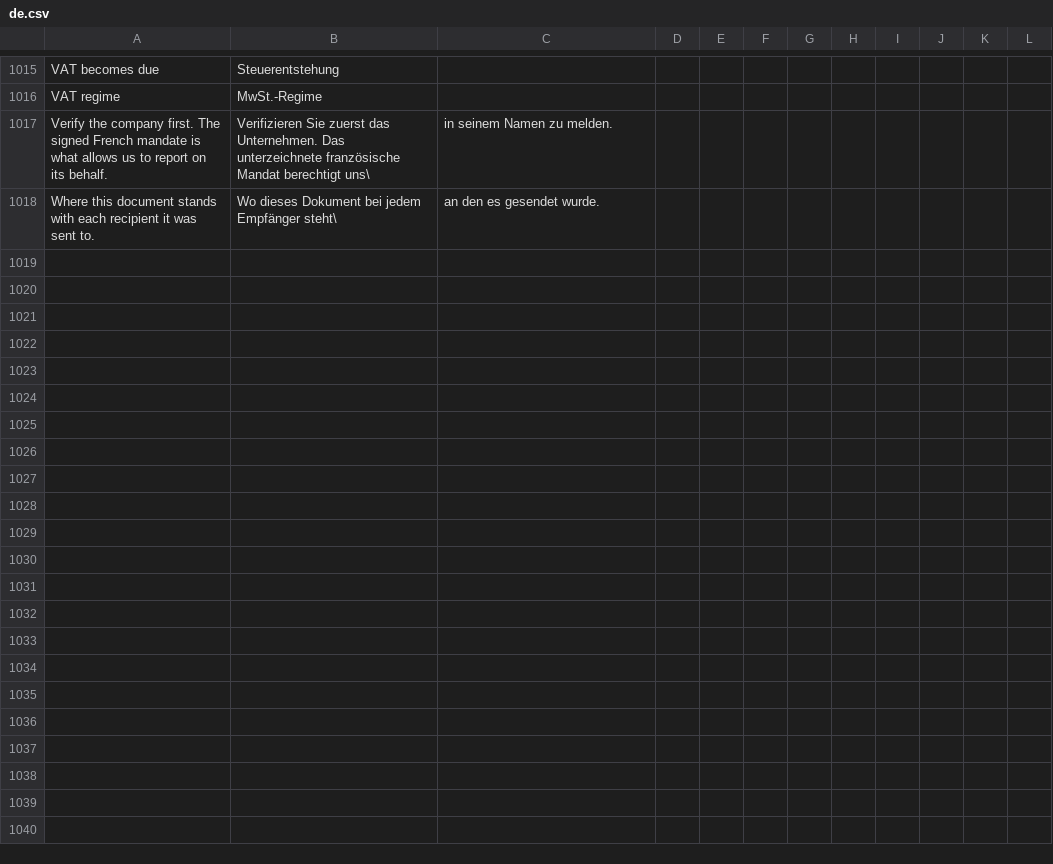
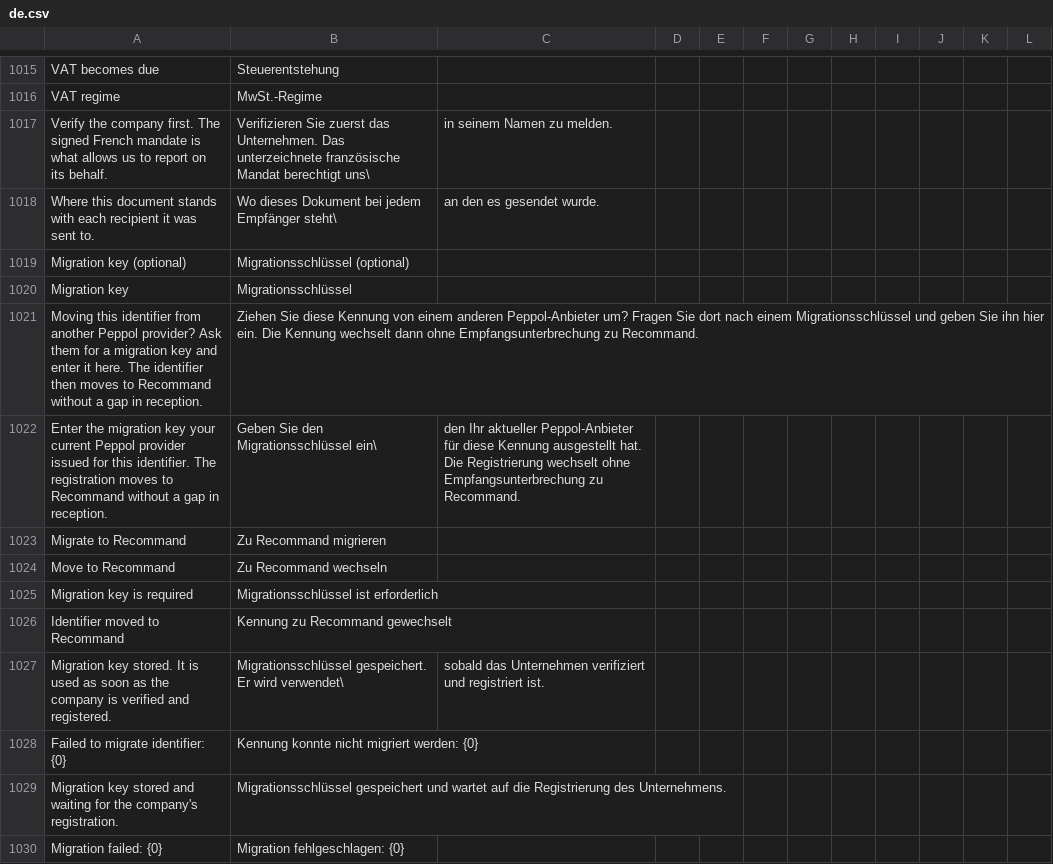
Before and after one commit to recommand/recommand-peppol, a CSV file: translations/de.csv, drawn as a sheet; only a part is shown, gaps mark what is left out.

Commit message:
Add German translations for the migration key controls

```diff
--- a/translations/de.csv
+++ b/translations/de.csv
@@ -1018 +1018,13 @@ Verify the company first. The signed French mandate is what allows us to report
 Where this document stands with each recipient it was sent to.,Wo dieses Dokument bei jedem Empfänger steht\, an den es gesendet wurde.
+Migration key (optional),Migrationsschlüssel (optional)
+Migration key,Migrationsschlüssel
+Moving this identifier from another Peppol provider? Ask them for a migration key and enter it here. The identifier then moves to Recommand without a gap in reception.,Ziehen Sie diese Kennung von einem anderen Peppol-Anbieter um? Fragen Sie dort nach einem Migrationsschlüssel und geben Sie ihn hier ein. Die Kennung wechselt dann ohne Empfangsunterbrechung zu Recommand.
+Enter the migration key your current Peppol provider issued for this identifier. The registration moves to Recommand without a gap in reception.,Geben Sie den Migrationsschlüssel ein\, den Ihr aktueller Peppol-Anbieter für diese Kennung ausgestellt hat. Die Registrierung wechselt ohne Empfangsunterbrechung zu Recommand.
+Migrate to Recommand,Zu Recommand migrieren
+Move to Recommand,Zu Recommand wechseln
+Migration key is required,Migrationsschlüssel ist erforderlich
+Identifier moved to Recommand,Kennung zu Recommand gewechselt
+Migration key stored. It is used as soon as the company is verified and registered.,Migrationsschlüssel gespeichert. Er wird verwendet\, sobald das Unternehmen verifiziert und registriert ist.
+Failed to migrate identifier: {0},Kennung konnte nicht migriert werden: {0}
+Migration key stored and waiting for the company's registration.,Migrationsschlüssel gespeichert und wartet auf die Registrierung des Unternehmens.
+Migration failed: {0},Migration fehlgeschlagen: {0}
```
